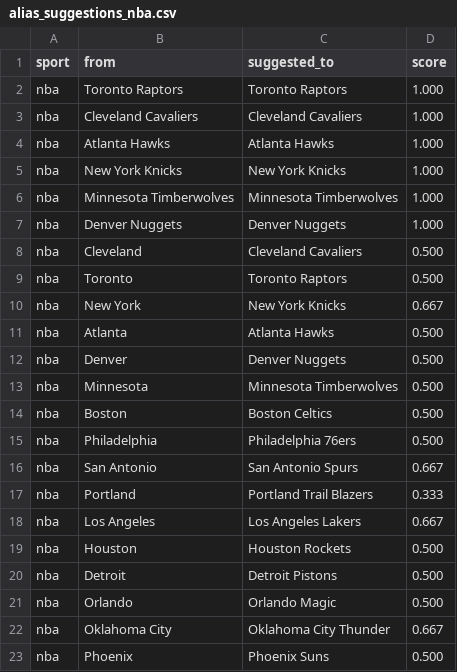
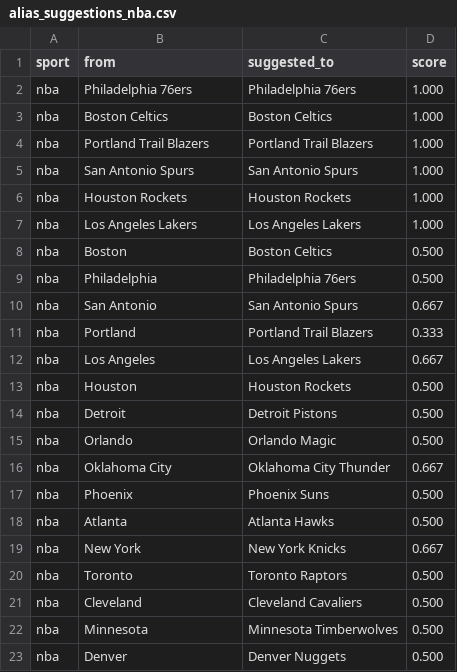
Before and after one commit to cterpening/What_Channel_Is_The_Game, a CSV file: alias_suggestions_nba.csv, drawn as a sheet.

```diff
--- a/alias_suggestions_nba.csv
+++ b/alias_suggestions_nba.csv
@@ -1,14 +1,8 @@
 sport,from,suggested_to,score
-nba,Toronto Raptors,Toronto Raptors,1.000
-nba,Cleveland Cavaliers,Cleveland Cavaliers,1.000
-nba,Atlanta Hawks,Atlanta Hawks,1.000
-nba,New York Knicks,New York Knicks,1.000
-nba,Minnesota Timberwolves,Minnesota Timberwolves,1.000
-nba,Denver Nuggets,Denver Nuggets,1.000
-nba,Cleveland,Cleveland Cavaliers,0.500
-nba,Toronto,Toronto Raptors,0.500
-nba,New York,New York Knicks,0.667
-nba,Atlanta,Atlanta Hawks,0.500
-nba,Denver,Denver Nuggets,0.500
-nba,Minnesota,Minnesota Timberwolves,0.500
+nba,Philadelphia 76ers,Philadelphia 76ers,1.000
+nba,Boston Celtics,Boston Celtics,1.000
+nba,Portland Trail Blazers,Portland Trail Blazers,1.000
+nba,San Antonio Spurs,San Antonio Spurs,1.000
+nba,Houston Rockets,Houston Rockets,1.000
+nba,Los Angeles Lakers,Los Angeles Lakers,1.000
 nba,Boston,Boston Celtics,0.500
@@ -23 +17,7 @@ nba,Oklahoma City,Oklahoma City Thunder,0.667
 nba,Phoenix,Phoenix Suns,0.500
+nba,Atlanta,Atlanta Hawks,0.500
+nba,New York,New York Knicks,0.667
+nba,Toronto,Toronto Raptors,0.500
+nba,Cleveland,Cleveland Cavaliers,0.500
+nba,Minnesota,Minnesota Timberwolves,0.500
+nba,Denver,Denver Nuggets,0.500
```
Also changed, not shown: 3 other files.
